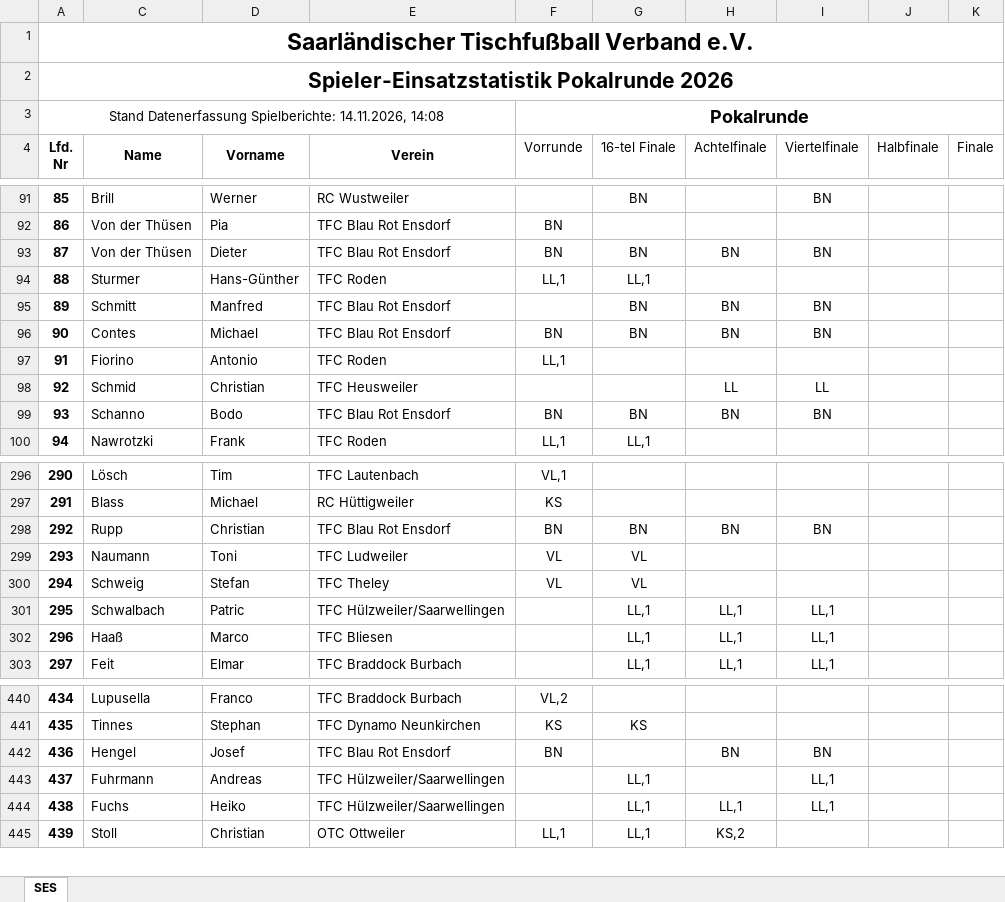
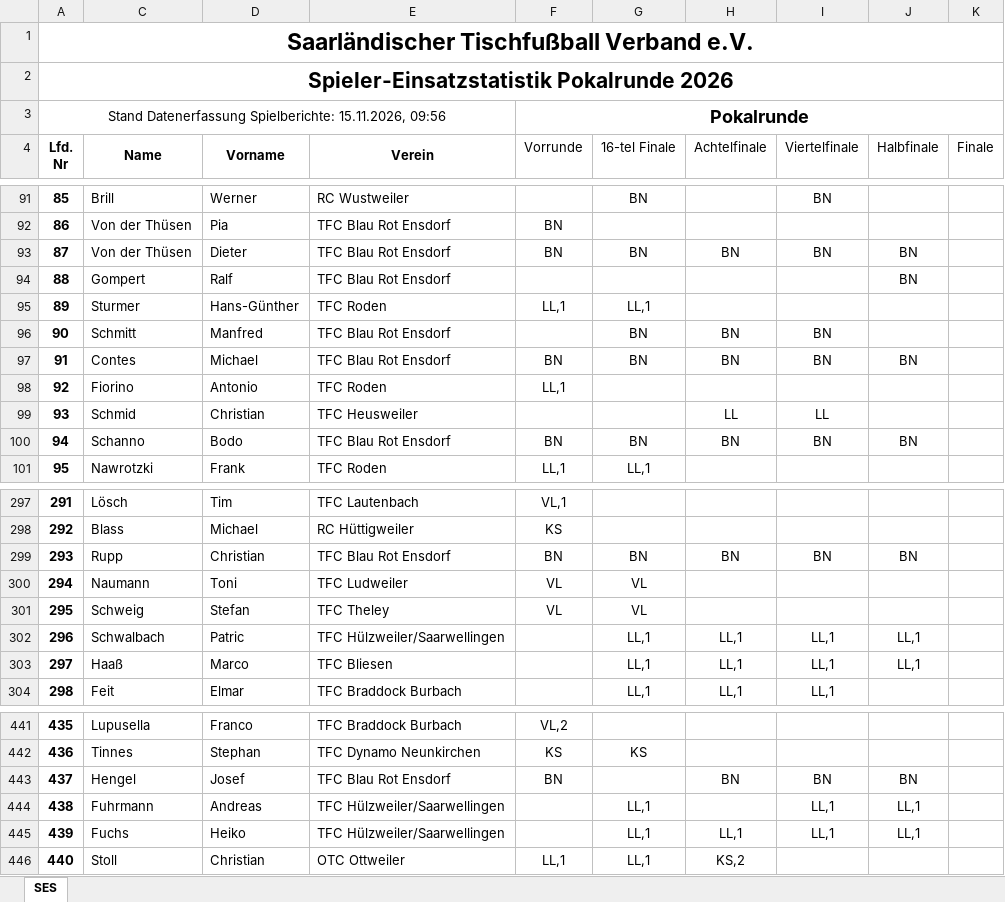
Before and after one commit to Deutscher-Tischfussballbund/stfv-docs, an Excel workbook: assets/statistiken/Spielereinsatzstatistik_Pokal.xlsm, sheet SES, drawn as a sheet; only a part is shown, gaps mark what is left out; values as stored, in another font and other column widths than the file's, no borders; charts and pictures and conditional formats not drawn; addresses are those after the commit; the diff covers the shown part only; the diff names each change by its address in the sheet, - before the commit and + after, or states it on an @@ line.

```diff
--- a/assets/statistiken/Spielereinsatzstatistik_Pokal.xlsm (sheet SES)
+++ b/assets/statistiken/Spielereinsatzstatistik_Pokal.xlsm (sheet SES)
@@ column A (Lfd. Nr) renumbered between rows 3 and 775 @@
-J93 (Halbfinale): (empty)
+J93 (Halbfinale): BN
+row 94: 88 | Gompert | Ralf | TFC Blau Rot Ensdorf |  |  |  |  | BN
-J97 (Halbfinale): (empty)
+J97 (Halbfinale): BN
-J100 (Halbfinale): (empty)
+J100 (Halbfinale): BN
-J299 (Halbfinale): (empty)
+J299 (Halbfinale): BN
-J302:J303 (Halbfinale): (empty)
+J302:J303 (Halbfinale): LL,1
-J443 (Halbfinale): (empty)
+J443 (Halbfinale): BN
-J444:J445 (Halbfinale): (empty)
+J444:J445 (Halbfinale): LL,1
```
Also changed, not shown: 40 edited cells elsewhere in this sheet, formulas that keep their value, hidden cells, charts or pictures, assets/statistiken/Spielereinsatzstatistik_Verbandsrunde.xlsm, 2 other files.
